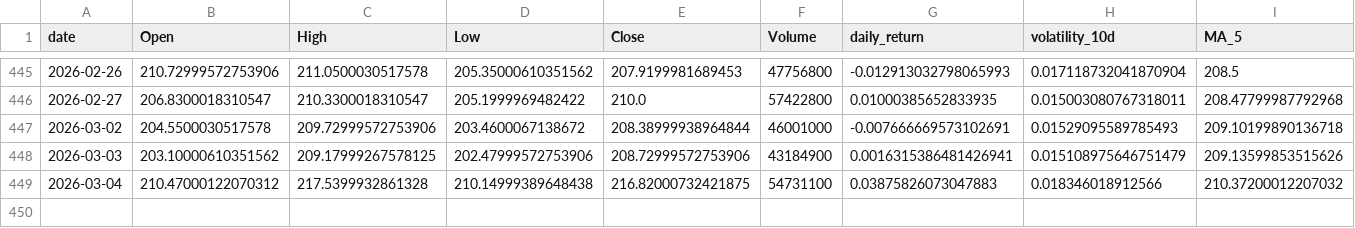
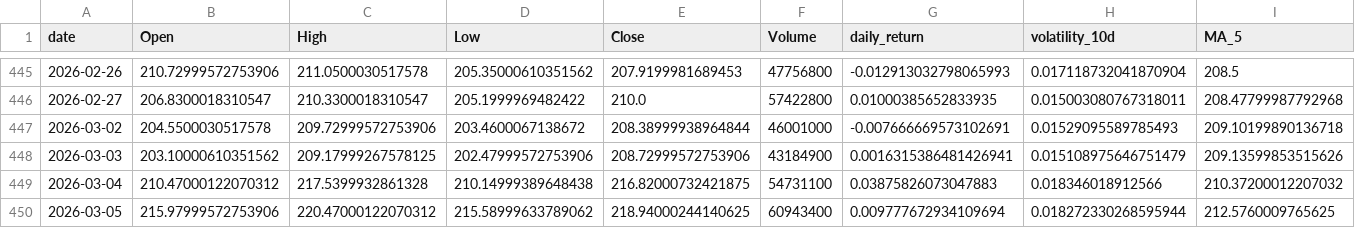
Before and after one commit to adam-hassen/stock-auto-update, a CSV file: data/AMZN.csv, drawn as a sheet; only a part is shown, gaps mark what is left out; rows hold the shown columns only; the diff names each change by its address in the sheet, - before the commit and + after, or states it on an @@ line.

```diff
--- a/data/AMZN.csv
+++ b/data/AMZN.csv
+row 450: 2026-03-05 | 215.97999572753906 | 220.47000122070312 | 215.58999633789062 | 218.94000244140625 | 60943400 | 0.009777672934109694 | 0.018272330268595944 | 212.5760009765625
```
Also changed, not shown: data/ALL_ACTIONS.csv, data/GOOGL.csv, 6 other files.
